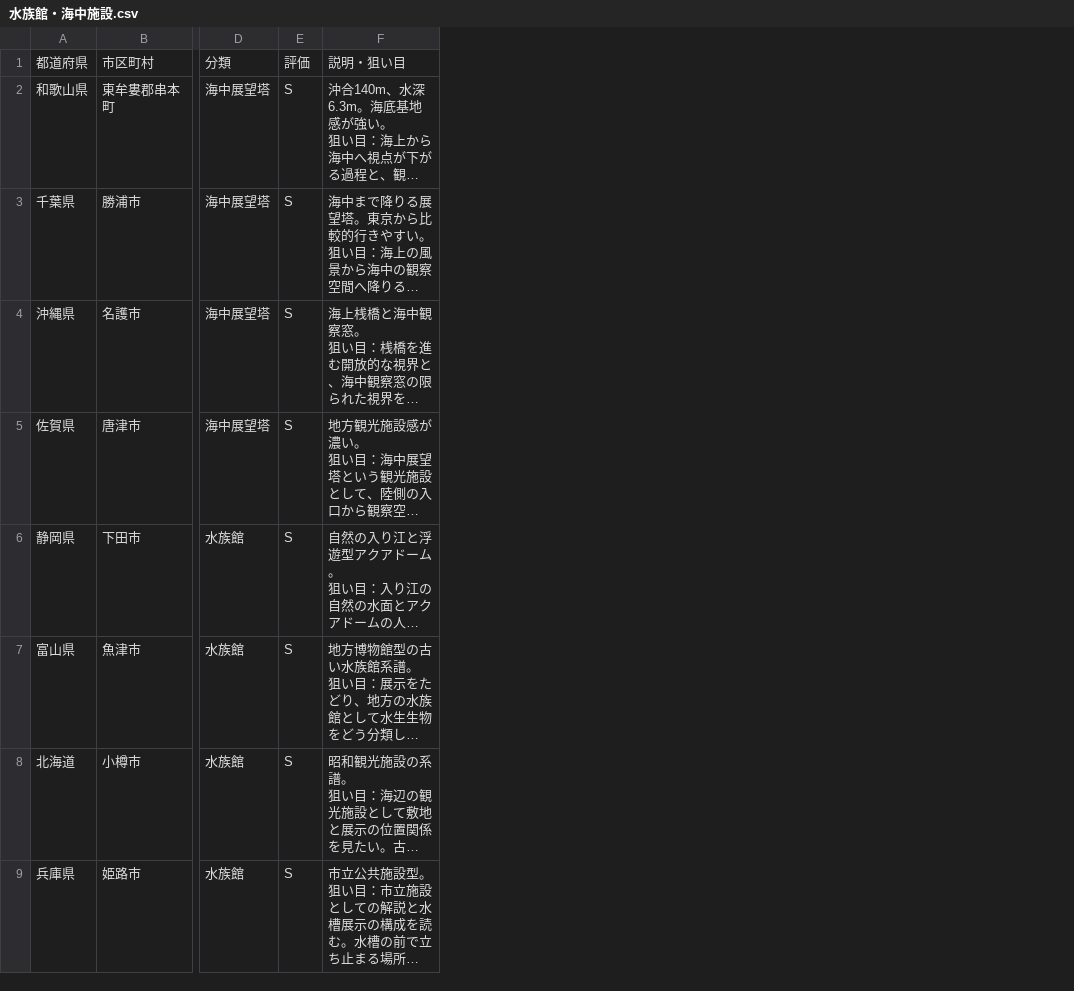
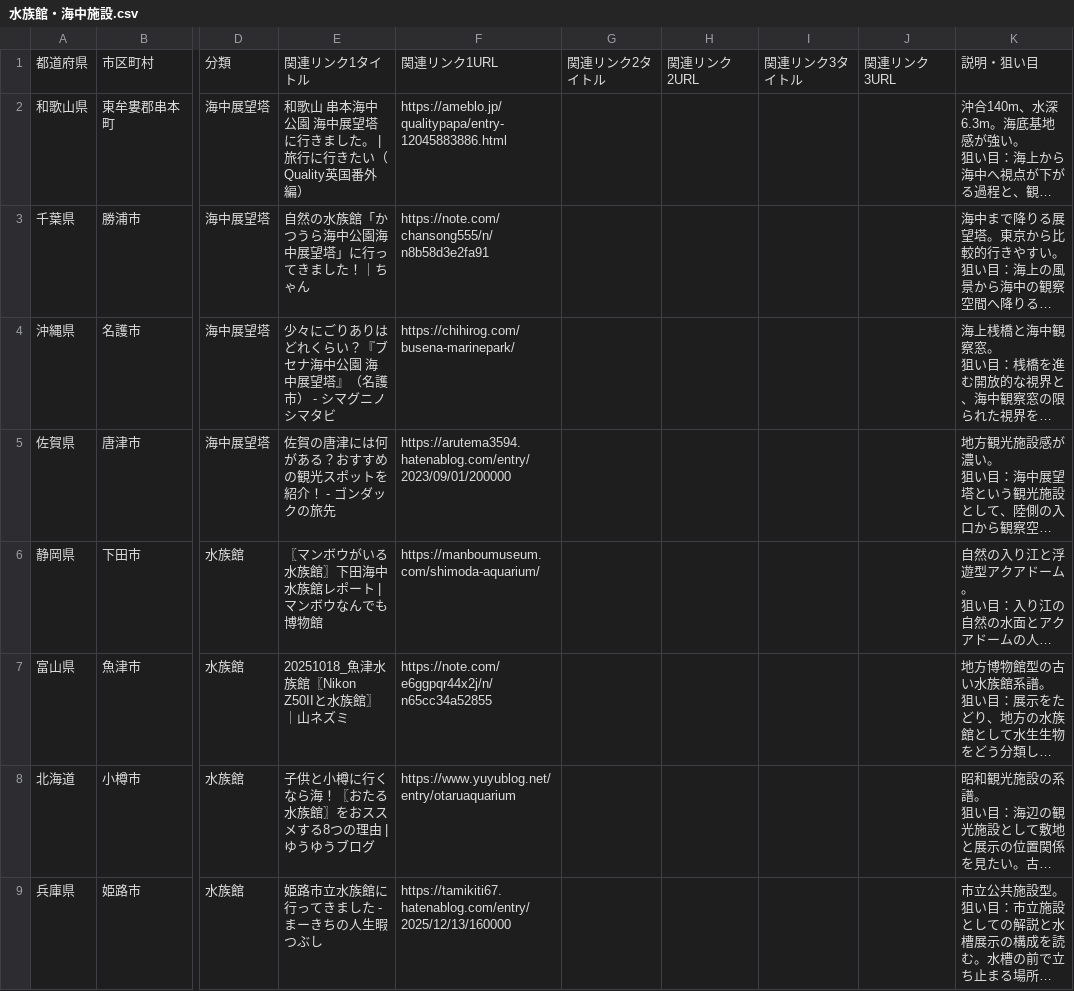
Before and after one commit to ordinary-apartment/ordinary-apartment.github.io, a CSV file: data/水族館・海中施設.csv, drawn as a sheet; only a part is shown, gaps mark what is left out; long unchanged cells end in …; removed rows and columns are numbered as before the commit, all else as after; the diff names each change by its address in the sheet, - before the commit and + after, or states it on an @@ line.

```diff
--- a/data/水族館・海中施設.csv
+++ b/data/水族館・海中施設.csv
-column E, rows 1-9: 評価 | S | S | S | S | S | S | S | S
+column E, rows 1-9: 関連リンク1タイトル | 和歌山 串本海中公園 海中展望塔に行きました。 | 旅行に行きたい（Quality英国番外編） | 自然の水族館「かつうら海中公園海中展望塔」に行ってきました！｜ちゃん | 少々にごりありはどれくらい？『ブセナ海中公園 海中展望塔』（名護市） - シマグニノシマタビ | 佐賀の唐津には何がある？おすすめの観光スポットを紹介！ - ゴンダックの旅先 | 〖マンボウがいる水族館〗下田海中水族館レポート | マンボウなんでも博物館 | 20251018_魚津水族館〖Nikon Z50IIと水族館〗｜山ネズミ | 子供と小樽に行くなら海！〖おたる水族館〗をおススメする8つの理由 | ゆうゆうブログ | 姫路市立水族館に行ってきました - まーきちの人生暇つぶし
+column F, rows 1-9: 関連リンク1URL | https://ameblo.jp/qualitypapa/entry-12045883886.html | https://note.com/chansong555/n/n8b58d3e2fa91 | https://chihirog.com/busena-marinepark/ | https://arutema3594.hatenablog.com/entry/2023/09/01/200000 | https://manboumuseum.com/shimoda-aquarium/ | https://note.com/e6ggpqr44x2j/n/n65cc34a52855 | https://www.yuyublog.net/entry/otaruaquarium | https://tamikiti67.hatenablog.com/entry/2025/12/13/160000
+column G, row 1: 関連リンク2タイトル
+column H, row 1: 関連リンク2URL
+column I, row 1: 関連リンク3タイトル
+column J, row 1: 関連リンク3URL
```
Also changed, not shown: data/公的防災関連施設.csv, data/東京のリミナルな公共空間.csv, 19 other files.
